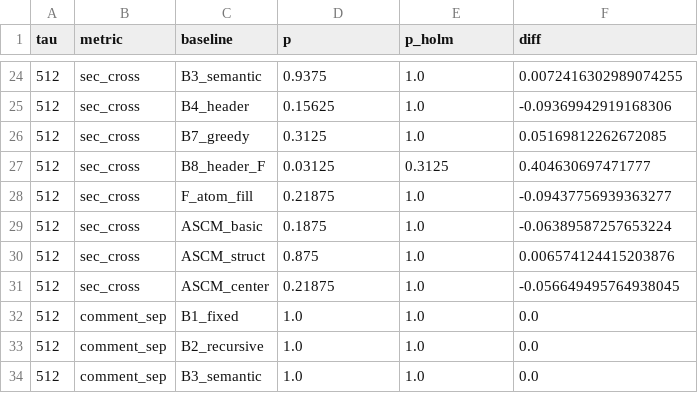
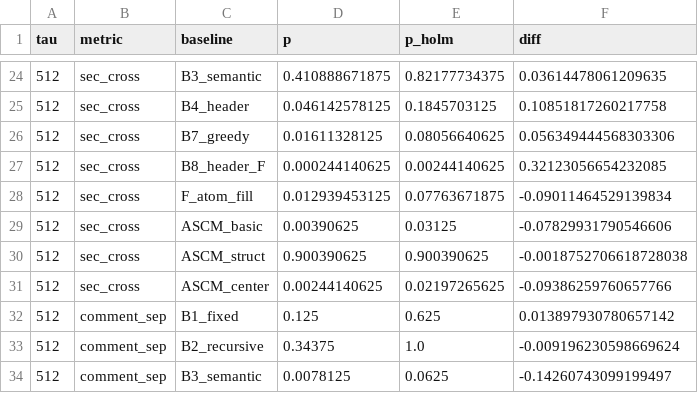
Before and after one commit to EdwFa/ascm, a CSV file: results/tests.csv, drawn as a sheet; only a part is shown, gaps mark what is left out; the diff covers the shown part only.

```diff
--- a/results/tests.csv
+++ b/results/tests.csv
@@ -24,11 +24,11 @@ tau,metric,baseline,p,p_holm,diff
-512,sec_cross,B3_semantic,0.9375,1.0,0.0072416302989074255
-512,sec_cross,B4_header,0.15625,1.0,-0.09369942919168306
-512,sec_cross,B7_greedy,0.3125,1.0,0.05169812262672085
-512,sec_cross,B8_header_F,0.03125,0.3125,0.404630697471777
-512,sec_cross,F_atom_fill,0.21875,1.0,-0.09437756939363277
-512,sec_cross,ASCM_basic,0.1875,1.0,-0.06389587257653224
-512,sec_cross,ASCM_struct,0.875,1.0,0.006574124415203876
-512,sec_cross,ASCM_center,0.21875,1.0,-0.056649495764938045
-512,comment_sep,B1_fixed,1.0,1.0,0.0
-512,comment_sep,B2_recursive,1.0,1.0,0.0
-512,comment_sep,B3_semantic,1.0,1.0,0.0
+512,sec_cross,B3_semantic,0.410888671875,0.82177734375,0.03614478061209635
+512,sec_cross,B4_header,0.046142578125,0.1845703125,0.10851817260217758
+512,sec_cross,B7_greedy,0.01611328125,0.08056640625,0.056349444568303306
+512,sec_cross,B8_header_F,0.000244140625,0.00244140625,0.32123056654232085
+512,sec_cross,F_atom_fill,0.012939453125,0.07763671875,-0.09011464529139834
+512,sec_cross,ASCM_basic,0.00390625,0.03125,-0.07829931790546606
+512,sec_cross,ASCM_struct,0.900390625,0.900390625,-0.0018752706618728038
+512,sec_cross,ASCM_center,0.00244140625,0.02197265625,-0.09386259760657766
+512,comment_sep,B1_fixed,0.125,0.625,0.013897930780657142
+512,comment_sep,B2_recursive,0.34375,1.0,-0.009196230598669624
+512,comment_sep,B3_semantic,0.0078125,0.0625,-0.14260743099199497
```
Also changed, not shown: 66 edited cells elsewhere in this file, data/manifest.csv, results/corpus_stats.csv, 5 other files.
